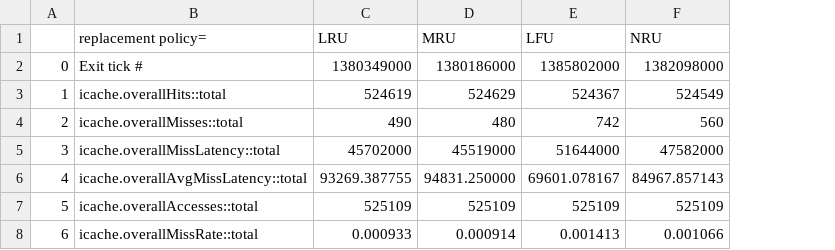
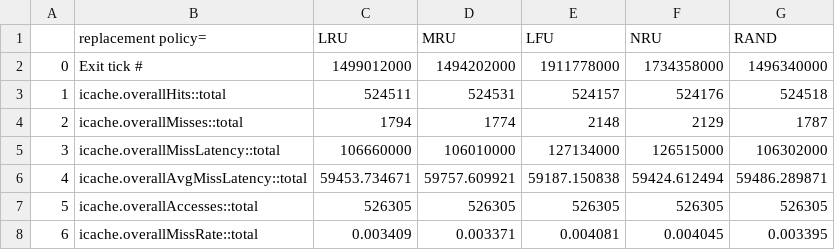
Before and after one commit to benjamin051000/gem5_mem_replacement, a CSV file: results/stats.csv, drawn as a sheet; only a part is shown; the diff covers the shown part only; the diff names each change by its address in the sheet, - before the commit and + after, or states it on an @@ line.

```diff
--- a/results/stats.csv
+++ b/results/stats.csv
+column G (RAND), rows 2-8: 1496340000 | 524518 | 1787 | 106302000 | 59486.289871 | 526305 | 0.003395
-C2 (LRU): 1380349000
+C2 (LRU): 1499012000
-D2 (MRU): 1380186000
+D2 (MRU): 1494202000
-E2 (LFU): 1385802000
+E2 (LFU): 1911778000
-F2 (NRU): 1382098000
+F2 (NRU): 1734358000
-C3 (LRU): 524619
+C3 (LRU): 524511
-D3 (MRU): 524629
+D3 (MRU): 524531
-E3 (LFU): 524367
+E3 (LFU): 524157
-F3 (NRU): 524549
+F3 (NRU): 524176
-C4 (LRU): 490
+C4 (LRU): 1794
-D4 (MRU): 480
+D4 (MRU): 1774
-E4 (LFU): 742
+E4 (LFU): 2148
-F4 (NRU): 560
+F4 (NRU): 2129
-C5 (LRU): 45702000
+C5 (LRU): 106660000
-D5 (MRU): 45519000
+D5 (MRU): 106010000
-E5 (LFU): 51644000
+E5 (LFU): 127134000
-F5 (NRU): 47582000
+F5 (NRU): 126515000
-C6 (LRU): 93269.387755
+C6 (LRU): 59453.734671
-D6 (MRU): 94831.250000
+D6 (MRU): 59757.609921
-E6 (LFU): 69601.078167
+E6 (LFU): 59187.150838
-F6 (NRU): 84967.857143
+F6 (NRU): 59424.612494
-C7 (LRU): 525109
+C7 (LRU): 526305
-D7 (MRU): 525109
+D7 (MRU): 526305
-E7 (LFU): 525109
+E7 (LFU): 526305
-F7 (NRU): 525109
+F7 (NRU): 526305
-C8 (LRU): 0.000933
+C8 (LRU): 0.003409
-D8 (MRU): 0.000914
+D8 (MRU): 0.003371
-E8 (LFU): 0.001413
+E8 (LFU): 0.004081
-F8 (NRU): 0.001066
+F8 (NRU): 0.004045
```
Also changed, not shown: 32 edited cells elsewhere in this file, 9 other files.
